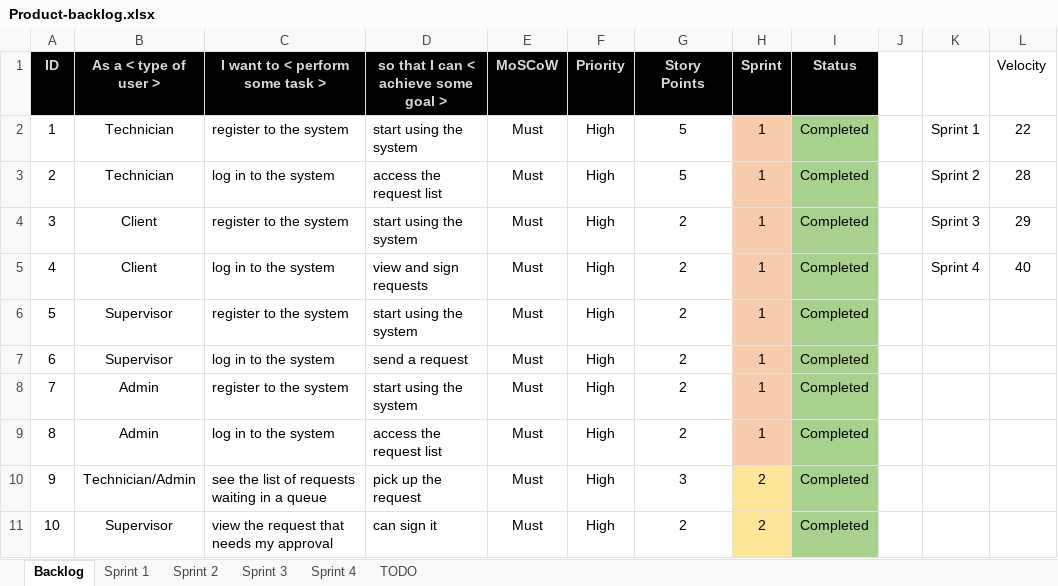
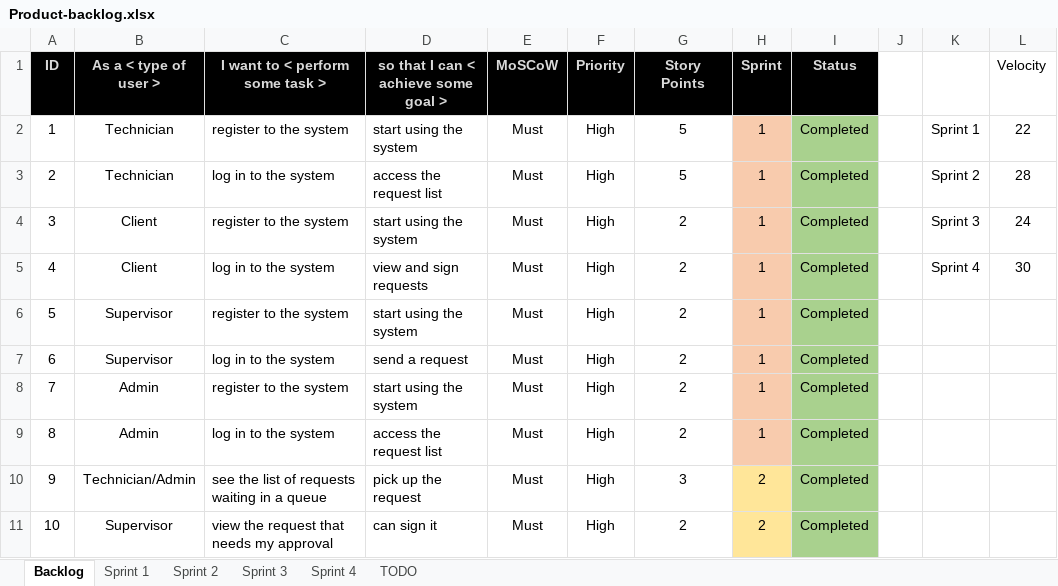
Before and after one commit to budryte/honours-project, an Excel workbook: documents/Product-backlog.xlsx, sheet Backlog, drawn as a sheet; only a part is shown; values as stored, in another font and other column widths than the file's, no borders; conditional formats and table styles not drawn; the diff names each change by its address in the sheet, - before the commit and + after, or states it on an @@ line.

Commit message:
updated product backlog

```diff
--- a/documents/Product-backlog.xlsx (sheet Backlog)
+++ b/documents/Product-backlog.xlsx (sheet Backlog)
-L4 (Velocity): 29
+L4 (Velocity): 24
-L5 (Velocity): 40
+L5 (Velocity): 30
```
Also changed, not shown: sheet Sprint 3, sheet Sprint 4, sheet Sprint 1, sheet Sprint 2, sheet TODO.
